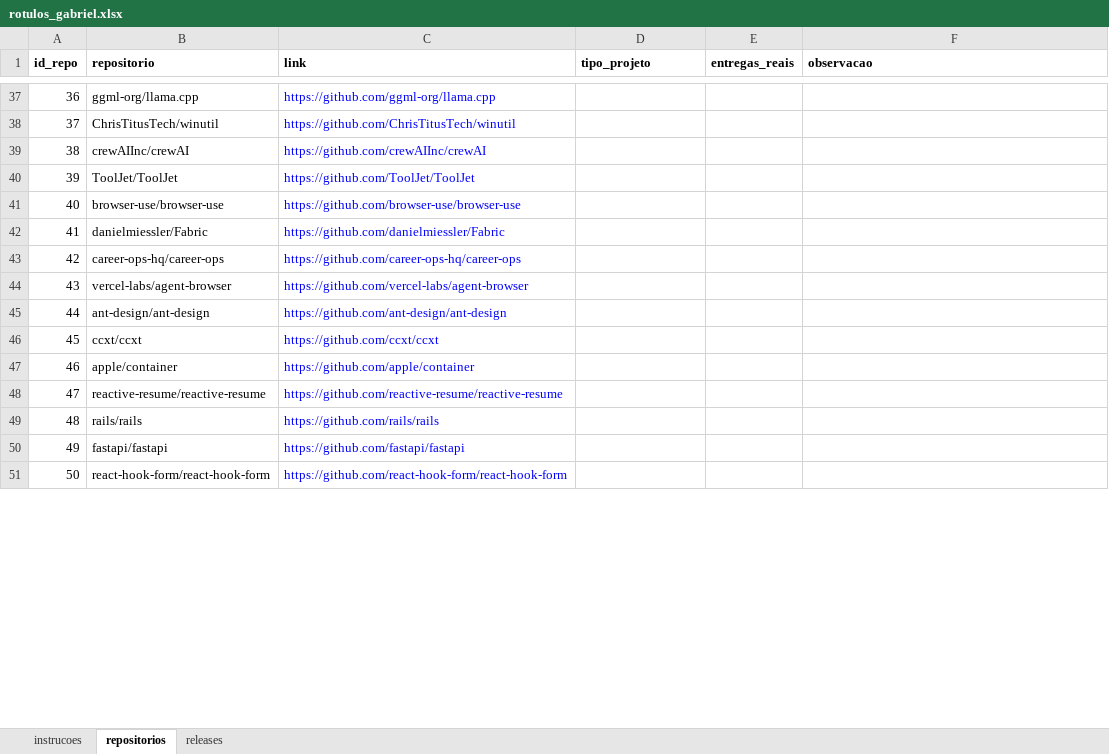
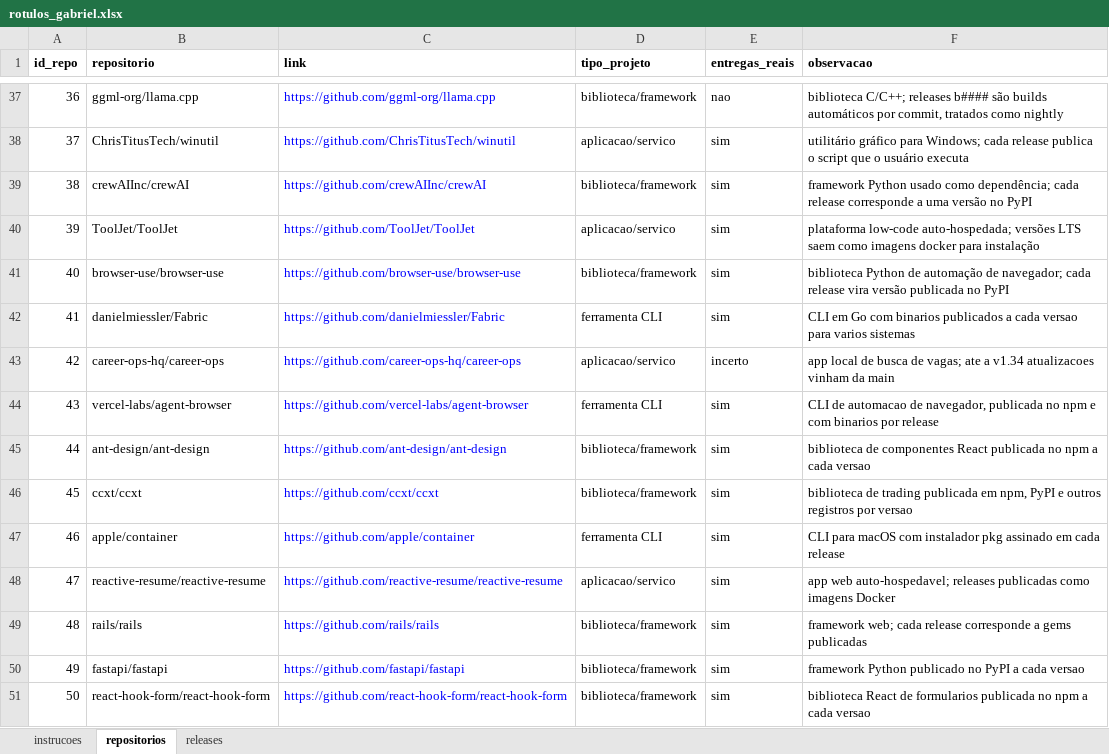
Before and after one commit to Gmbferreira/Mineracao-Metricas-DORA, an Excel workbook: validacao/rotulos_gabriel.xlsx, sheet repositorios, drawn as a sheet; only a part is shown, gaps mark what is left out; values as stored, in another font and other column widths than the file's, no borders; the diff covers the shown part only; the diff names each change by its address in the sheet, - before the commit and + after, or states it on an @@ line.

```diff
--- a/validacao/rotulos_gabriel.xlsx (sheet repositorios)
+++ b/validacao/rotulos_gabriel.xlsx (sheet repositorios)
-D37 (tipo_projeto): (empty)
+D37 (tipo_projeto): biblioteca/framework
-E37 (entregas_reais): (empty)
+E37 (entregas_reais): nao
-F37 (observacao): (empty)
+F37 (observacao): biblioteca C/C++; releases b#### são builds automáticos por commit, tratados como nightly
-D38 (tipo_projeto): (empty)
+D38 (tipo_projeto): aplicacao/servico
-E38:E42 (entregas_reais): (empty)
+E38:E42 (entregas_reais): sim
-F38 (observacao): (empty)
+F38 (observacao): utilitário gráfico para Windows; cada release publica o script que o usuário executa
-D39 (tipo_projeto): (empty)
+D39 (tipo_projeto): biblioteca/framework
-F39 (observacao): (empty)
+F39 (observacao): framework Python usado como dependência; cada release corresponde a uma versão no PyPI
-D40 (tipo_projeto): (empty)
+D40 (tipo_projeto): aplicacao/servico
-F40 (observacao): (empty)
+F40 (observacao): plataforma low-code auto-hospedada; versões LTS saem como imagens docker para instalação
-D41 (tipo_projeto): (empty)
+D41 (tipo_projeto): biblioteca/framework
-F41 (observacao): (empty)
+F41 (observacao): biblioteca Python de automação de navegador; cada release vira versão publicada no PyPI
-D42 (tipo_projeto): (empty)
+D42 (tipo_projeto): ferramenta CLI
-F42 (observacao): (empty)
+F42 (observacao): CLI em Go com binarios publicados a cada versao para varios sistemas
-D43 (tipo_projeto): (empty)
+D43 (tipo_projeto): aplicacao/servico
-E43 (entregas_reais): (empty)
+E43 (entregas_reais): incerto
-F43 (observacao): (empty)
+F43 (observacao): app local de busca de vagas; ate a v1.34 atualizacoes vinham da main
-D44 (tipo_projeto): (empty)
+D44 (tipo_projeto): ferramenta CLI
-E44:E51 (entregas_reais): (empty)
+E44:E51 (entregas_reais): sim
-F44 (observacao): (empty)
+F44 (observacao): CLI de automacao de navegador, publicada no npm e com binarios por release
-D45:D46 (tipo_projeto): (empty)
+D45:D46 (tipo_projeto): biblioteca/framework
-F45 (observacao): (empty)
+F45 (observacao): biblioteca de componentes React publicada no npm a cada versao
-F46 (observacao): (empty)
+F46 (observacao): biblioteca de trading publicada em npm, PyPI e outros registros por versao
-D47 (tipo_projeto): (empty)
+D47 (tipo_projeto): ferramenta CLI
-F47 (observacao): (empty)
+F47 (observacao): CLI para macOS com instalador pkg assinado em cada release
-D48 (tipo_projeto): (empty)
+D48 (tipo_projeto): aplicacao/servico
-F48 (observacao): (empty)
+F48 (observacao): app web auto-hospedavel; releases publicadas como imagens Docker
-D49:D51 (tipo_projeto): (empty)
+D49:D51 (tipo_projeto): biblioteca/framework
-F49 (observacao): (empty)
+F49 (observacao): framework web; cada release corresponde a gems publicadas
-F50 (observacao): (empty)
+F50 (observacao): framework Python publicado no PyPI a cada versao
-F51 (observacao): (empty)
+F51 (observacao): biblioteca React de formularios publicada no npm a cada versao
```
Also changed, not shown: 135 edited cells elsewhere in this sheet, sheet releases.
